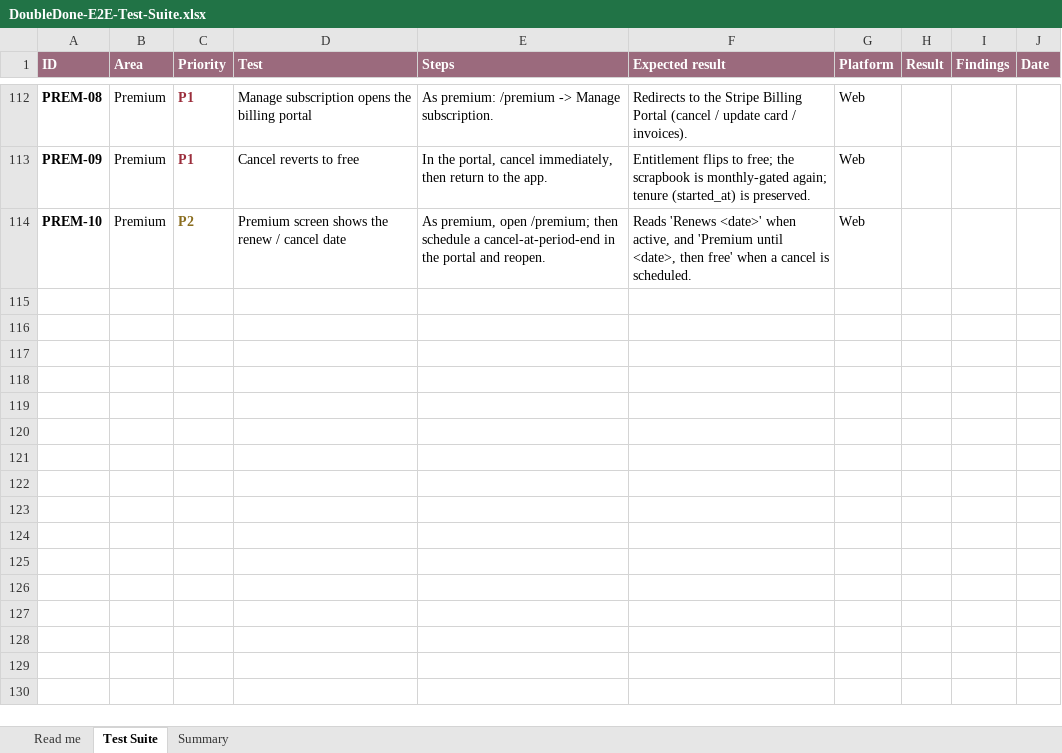
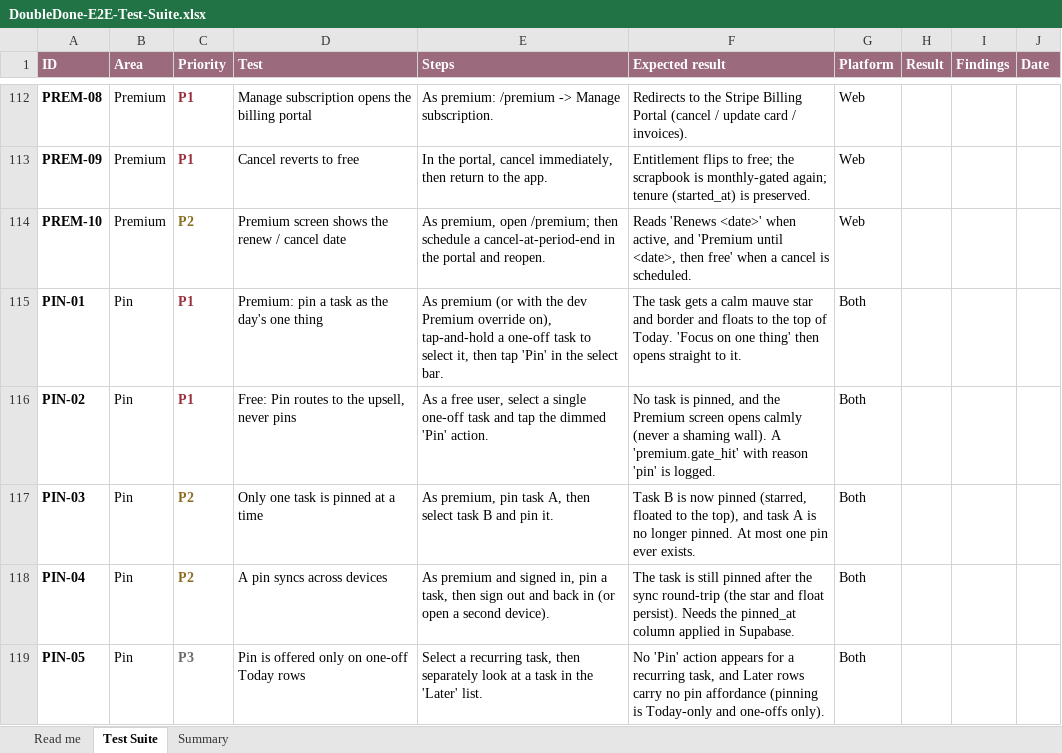
Before and after one commit to melroyds/doubledone, an Excel workbook: docs/qa/DoubleDone-E2E-Test-Suite.xlsx, sheet Test Suite, drawn as a sheet; only a part is shown, gaps mark what is left out; values as stored, in another font and other column widths than the file's, no borders; conditional formats not drawn; the diff names each change by its address in the sheet, - before the commit and + after, or states it on an @@ line.

```diff
--- a/docs/qa/DoubleDone-E2E-Test-Suite.xlsx (sheet Test Suite)
+++ b/docs/qa/DoubleDone-E2E-Test-Suite.xlsx (sheet Test Suite)
+row 115: PIN-01 | Pin | P1 | Premium: pin a task as the day's one thing | As premium (or with the dev Premium override on), tap-and-hold a one-off task to select it, then tap 'Pin' in the select bar. | The task gets a calm mauve star and border and floats to the top of Today. 'Focus on one thing' then opens straight to it. | Both
+row 116: PIN-02 | Pin | P1 | Free: Pin routes to the upsell, never pins | As a free user, select a single one-off task and tap the dimmed 'Pin' action. | No task is pinned, and the Premium screen opens calmly (never a shaming wall). A 'premium.gate_hit' with reason 'pin' is logged. | Both
+row 117: PIN-03 | Pin | P2 | Only one task is pinned at a time | As premium, pin task A, then select task B and pin it. | Task B is now pinned (starred, floated to the top), and task A is no longer pinned. At most one pin ever exists. | Both
+row 118: PIN-04 | Pin | P2 | A pin syncs across devices | As premium and signed in, pin a task, then sign out and back in (or open a second device). | The task is still pinned after the sync round-trip (the star and float persist). Needs the pinned_at column applied in Supabase. | Both
+row 119: PIN-05 | Pin | P3 | Pin is offered only on one-off Today rows | Select a recurring task, then separately look at a task in the 'Later' list. | No 'Pin' action appears for a recurring task, and Later rows carry no pin affordance (pinning is Today-only and one-offs only). | Both
```
Also changed, not shown: sheet Summary, 13 other files.
